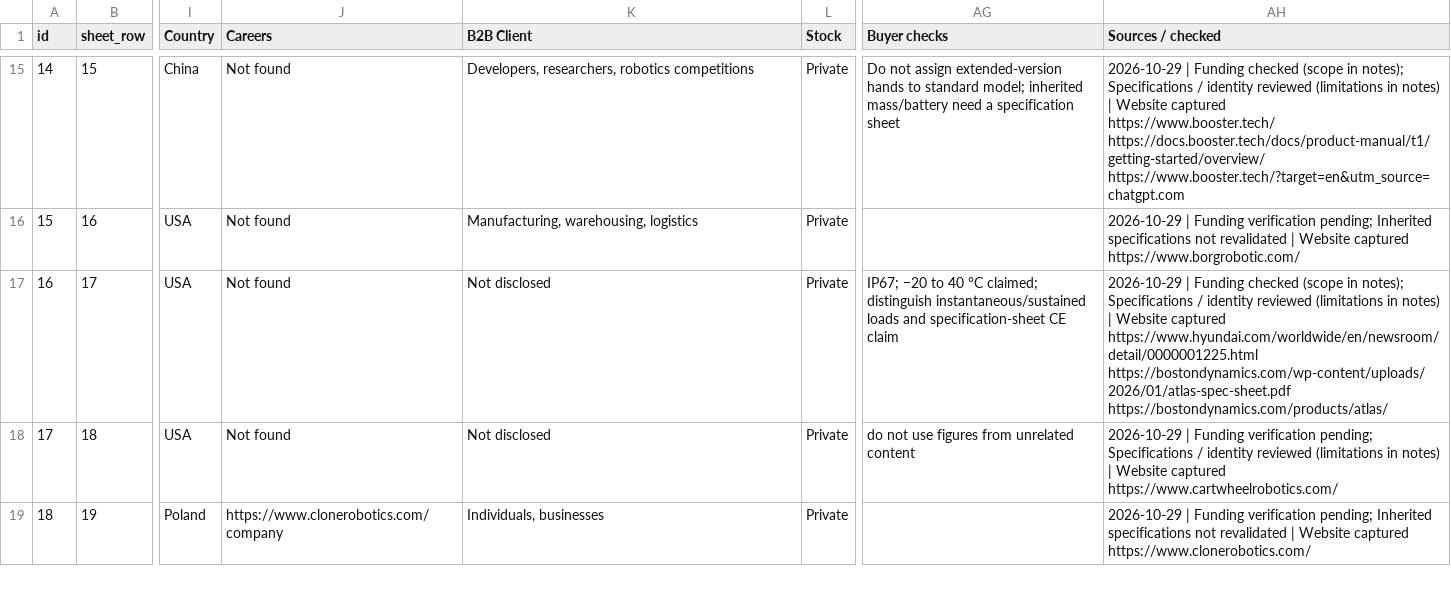
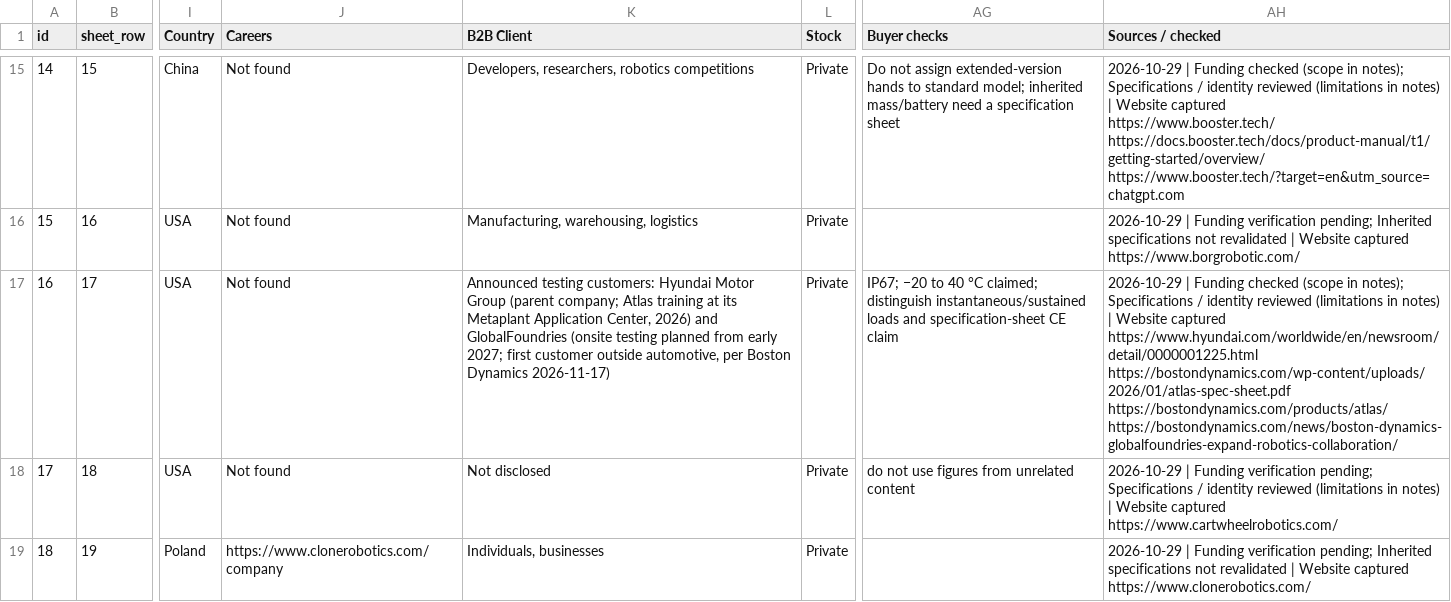
Before and after one commit to integrarobot/whyhumanoid, a CSV file: data/humanoids-catalogue.csv, drawn as a sheet; only a part is shown, gaps mark what is left out; ↵ is a line break in a cell; the diff covers the shown part only; the diff names each change by its address in the sheet, - before the commit and + after, or states it on an @@ line.

```diff
--- a/data/humanoids-catalogue.csv
+++ b/data/humanoids-catalogue.csv
-K17 (B2B Client): Not disclosed
+K17 (B2B Client): Announced testing customers: Hyundai Motor Group (parent company; Atlas training at its Metaplant Application Center, 2026) and GlobalFoundries (onsite testing planned from early 2027; first customer outside automotive, per Boston Dynamics 2026-11-17)
-AH17 (Sources / checked): …https://bostondynamics.com/wp-content/uploads/2026/01/atlas-spec-sheet.pdf ↵ https://bostondynamics.com/products/atlas/
+AH17 (Sources / checked): …https://bostondynamics.com/wp-content/uploads/2026/01/atlas-spec-sheet.pdf ↵ https://bostondynamics.com/products/atlas/ ↵ https://bostondynamics.com/news/boston-dynamics-globalfoundries-expand-robotics-collaboration/
```
Also changed, not shown: 2 edited cells elsewhere in this file, 21 other files.
